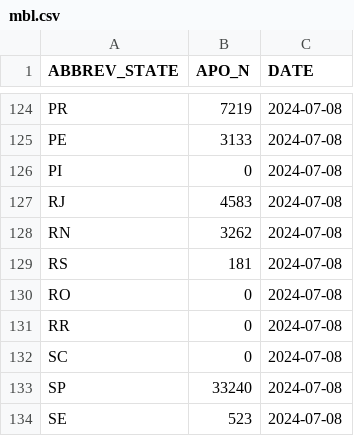
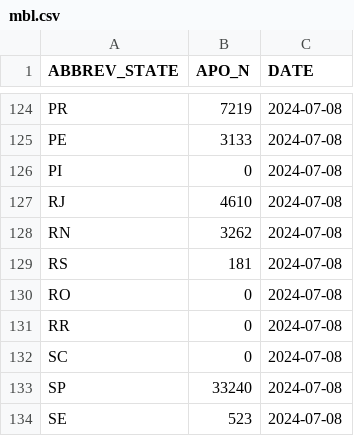
Before and after one commit to diegomscoelho/missao_dash, a CSV file: data/mbl.csv, drawn as a sheet; only a part is shown, gaps mark what is left out.

Commit message:
fix: small fix to RJ number yesterday

```diff
--- a/data/mbl.csv
+++ b/data/mbl.csv
@@ -126,3 +126,3 @@ PE,3133,2024-07-08
 PI,0,2024-07-08
-RJ,4583,2024-07-08
+RJ,4610,2024-07-08
 RN,3262,2024-07-08
```
